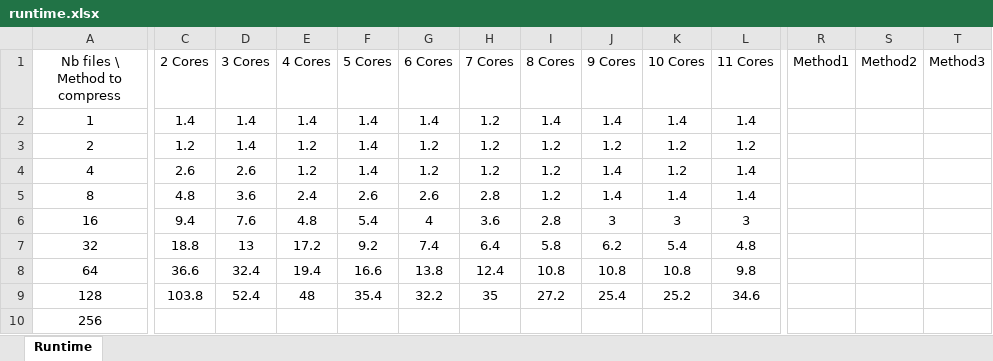
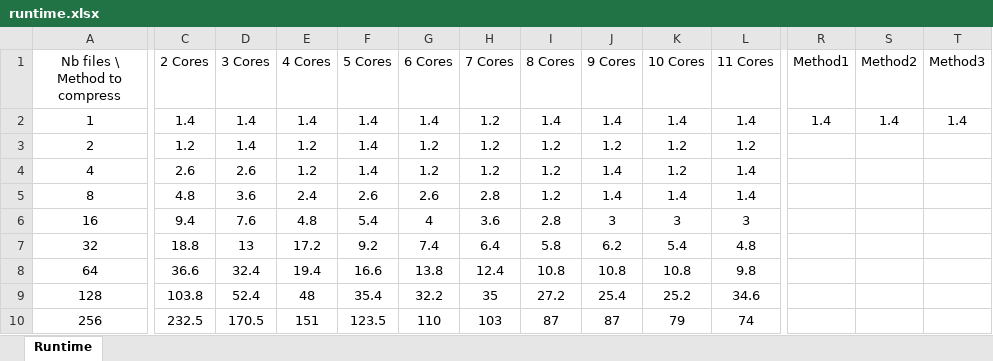
Before and after one commit to Murf-y/CSC477_Parallel, an Excel workbook: assignments/ass1/logs/runtime.xlsx, sheet Runtime, drawn as a sheet; only a part is shown, gaps mark what is left out; values as stored, in another font and other column widths than the file's, no borders; table styles not drawn; the diff covers the shown part only; the diff names each change by its address in the sheet, - before the commit and + after, or states it on an @@ line.

```diff
--- a/assignments/ass1/logs/runtime.xlsx (sheet Runtime)
+++ b/assignments/ass1/logs/runtime.xlsx (sheet Runtime)
-R2 (Method1): (empty)
+R2 (Method1): 1.4
-S2 (Method2): (empty)
+S2 (Method2): 1.4
-T2 (Method3): (empty)
+T2 (Method3): 1.4
-C10 (2 Cores): (empty)
+C10 (2 Cores): 232.5
-D10 (3 Cores): (empty)
+D10 (3 Cores): 170.5
-E10 (4 Cores): (empty)
+E10 (4 Cores): 151
-F10 (5 Cores): (empty)
+F10 (5 Cores): 123.5
-G10 (6 Cores): (empty)
+G10 (6 Cores): 110
-H10 (7 Cores): (empty)
+H10 (7 Cores): 103
-I10 (8 Cores): (empty)
+I10 (8 Cores): 87
-J10 (9 Cores): (empty)
+J10 (9 Cores): 87
-K10 (10 Cores): (empty)
+K10 (10 Cores): 79
-L10 (11 Cores): (empty)
+L10 (11 Cores): 74
```
Also changed, not shown: 5 edited cells elsewhere in this sheet, 9 other files.
